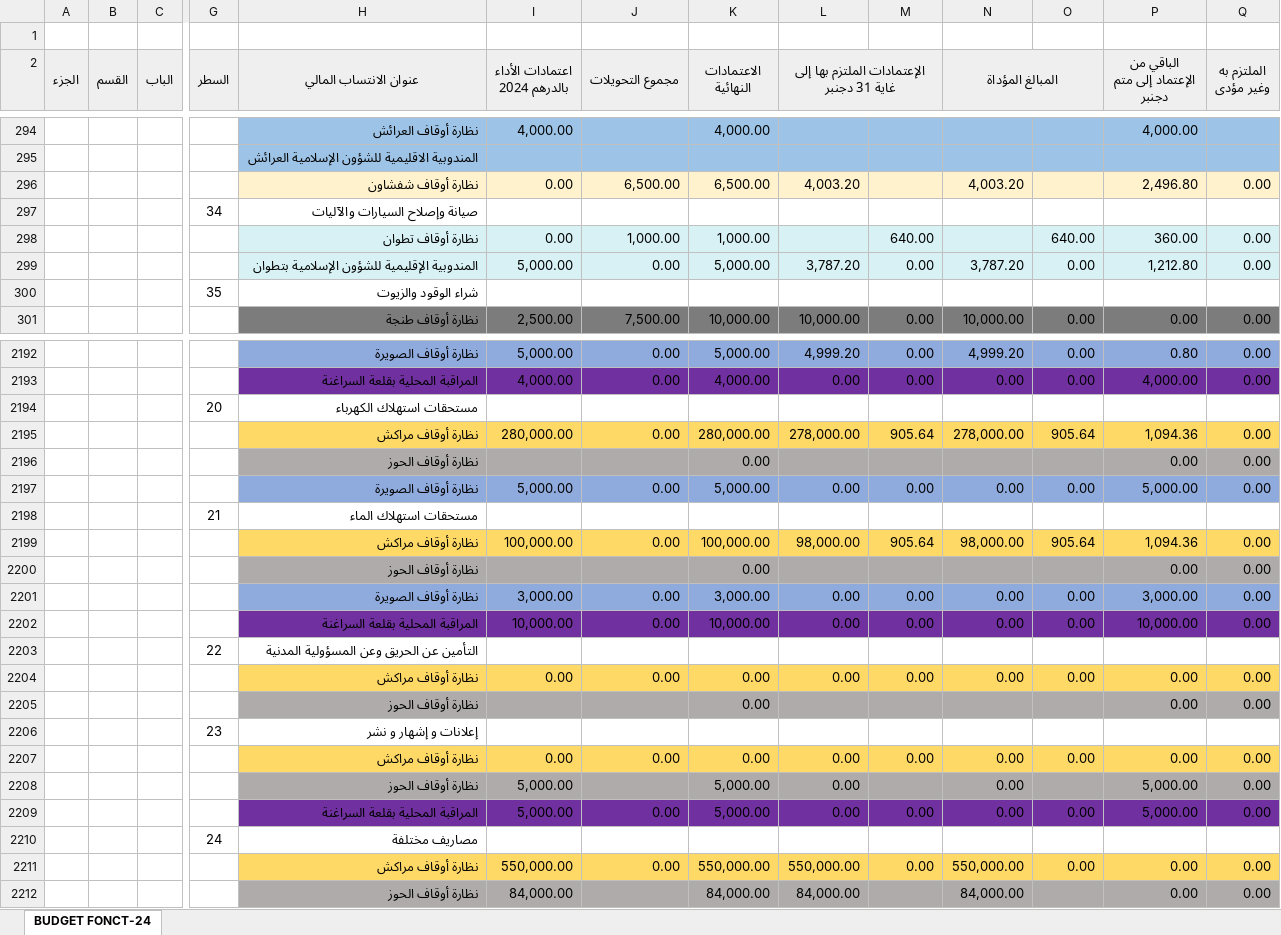
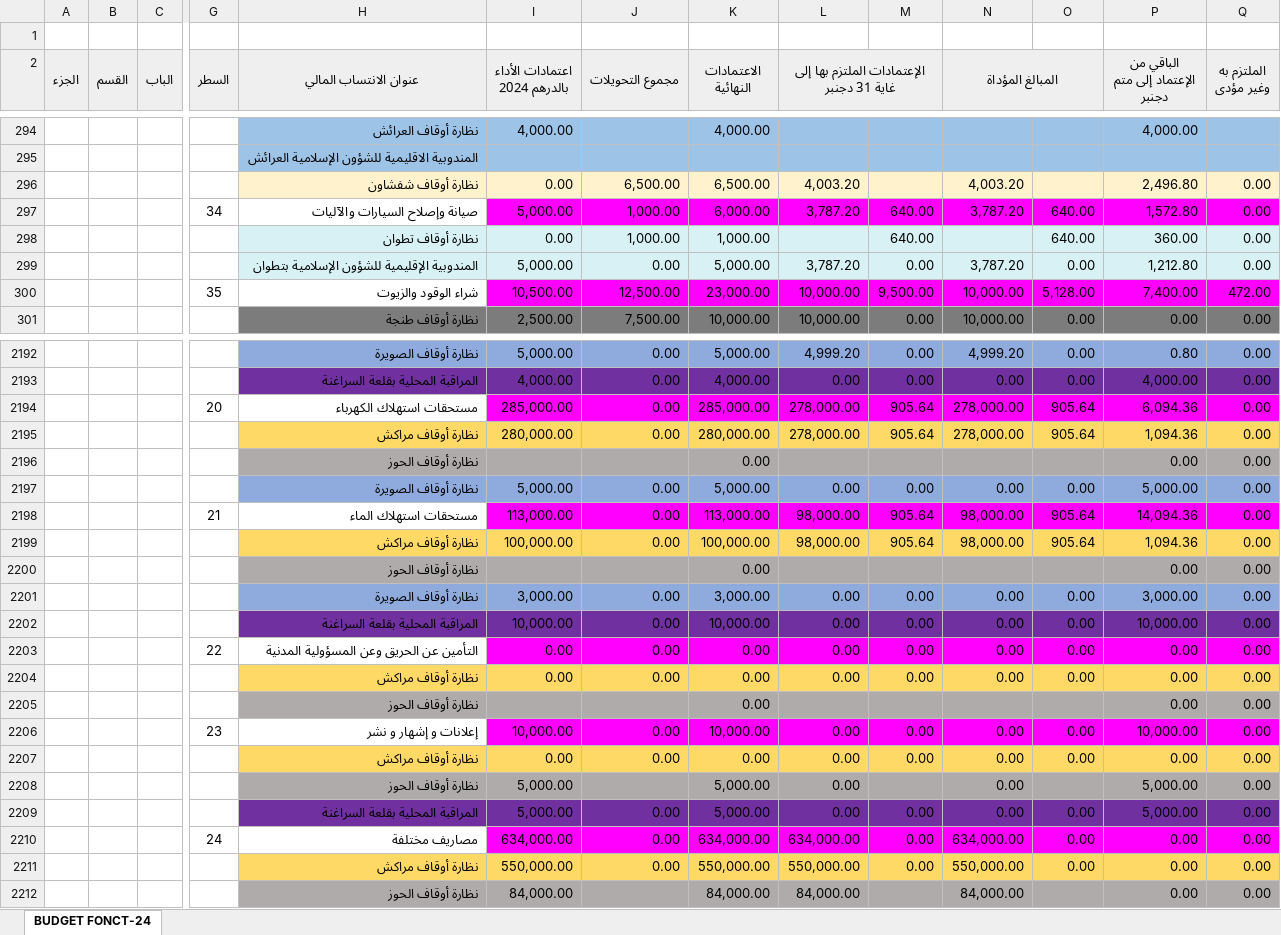
Before and after one commit to BIZA-ABDELWADOUD/excel, an Excel workbook: RAPPORT-BUDGET-FONCT-2024.xlsx, sheet BUDGET FONCT-24, drawn as a sheet; only a part is shown, gaps mark what is left out; values as stored, in another font and other column widths than the file's, no borders; removed rows and columns are numbered as before the commit, all else as after; rows hold the shown columns only; the diff covers the shown part only; the diff names each change by its address in the sheet, - before the commit and + after, or states it on an @@ line.

```diff
--- a/RAPPORT-BUDGET-FONCT-2024.xlsx (sheet BUDGET FONCT-24)
+++ b/RAPPORT-BUDGET-FONCT-2024.xlsx (sheet BUDGET FONCT-24)
-row 297:  |  |  | 34 | صيانة وإصلاح السيارات والآليات
+row 297:  |  |  | 34 | صيانة وإصلاح السيارات والآليات | 5,000.00 | 1,000.00 | 6,000.00 | 3,787.20 | 640.00 | 3,787.20 | 640.00 | 1,572.80 | 0.00
-row 300:  |  |  | 35 | شراء الوقود والزيوت
+row 300:  |  |  | 35 | شراء الوقود والزيوت | 10,500.00 | 12,500.00 | 23,000.00 | 10,000.00 | 9,500.00 | 10,000.00 | 5,128.00 | 7,400.00 | 472.00
-row 2194:  |  |  | 20 | مستحقات استهلاك الكهرباء
+row 2194:  |  |  | 20 | مستحقات استهلاك الكهرباء | 285,000.00 | 0.00 | 285,000.00 | 278,000.00 | 905.64 | 278,000.00 | 905.64 | 6,094.36 | 0.00
-row 2198:  |  |  | 21 | مستحقات استهلاك الماء
+row 2198:  |  |  | 21 | مستحقات استهلاك الماء | 113,000.00 | 0.00 | 113,000.00 | 98,000.00 | 905.64 | 98,000.00 | 905.64 | 14,094.36 | 0.00
-row 2203:  |  |  | 22 | التأمين عن الحريق وعن المسؤولية المدنية
+row 2203:  |  |  | 22 | التأمين عن الحريق وعن المسؤولية المدنية | 0.00 | 0.00 | 0.00 | 0.00 | 0.00 | 0.00 | 0.00 | 0.00 | 0.00
-row 2206:  |  |  | 23 | إعلانات و إشهار و نشر
+row 2206:  |  |  | 23 | إعلانات و إشهار و نشر | 10,000.00 | 0.00 | 10,000.00 | 0.00 | 0.00 | 0.00 | 0.00 | 10,000.00 | 0.00
-row 2210:  |  |  | 24 | مصاريف مختلفة
+row 2210:  |  |  | 24 | مصاريف مختلفة | 634,000.00 | 0.00 | 634,000.00 | 634,000.00 | 0.00 | 634,000.00 | 0.00 | 0.00 | 0.00
```
Also changed, not shown: 145 added rows, 145 removed rows and 7 edited cells elsewhere in this sheet, formulas that keep their value.
